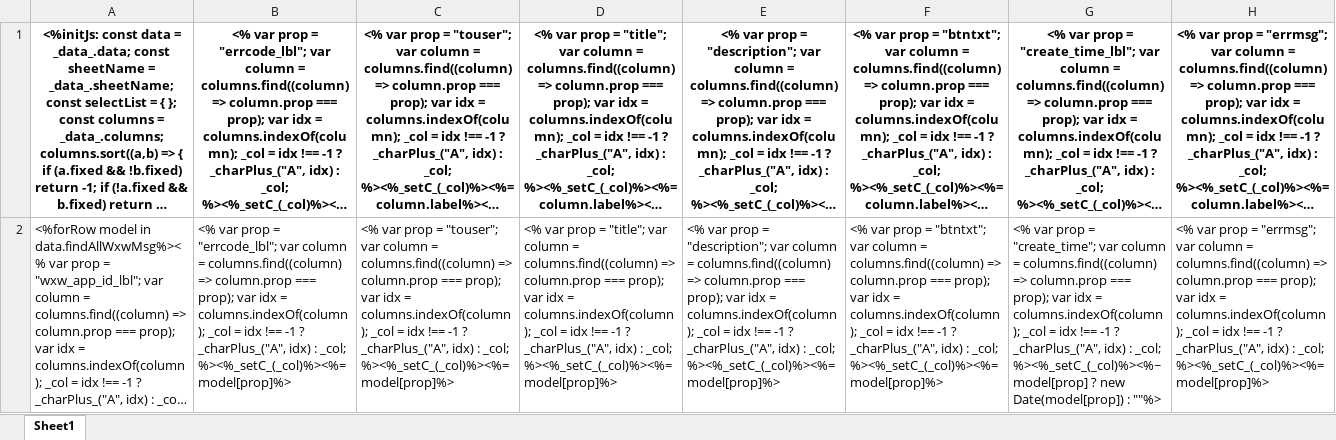
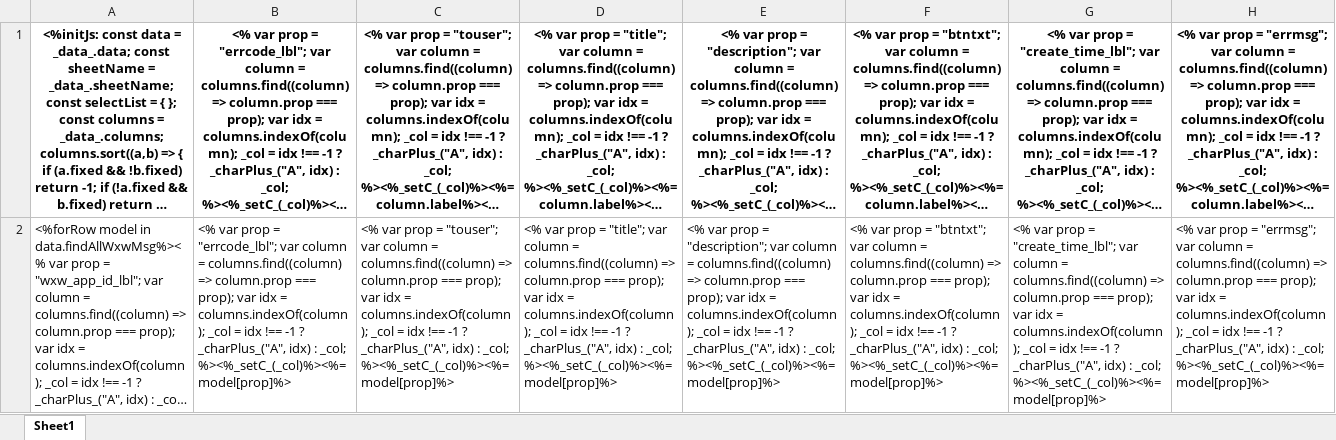
Before and after one commit to sail-sail/nest, an Excel workbook: pc/public/excel_template/wxwork/wxw_msg.xlsx, sheet Sheet1, drawn as a sheet; long unchanged cells end in …; values as stored, in another font and other column widths than the file's, no borders; charts and pictures not drawn; the diff names each change by its address in the sheet, - before the commit and + after, or states it on an @@ line.

```diff
--- a/pc/public/excel_template/wxwork/wxw_msg.xlsx (sheet Sheet1)
+++ b/pc/public/excel_template/wxwork/wxw_msg.xlsx (sheet Sheet1)
-G2: …prop = "create_time"; var column = columns.find((column) => column.prop === prop); var idx = columns.indexOf(column); _col = idx !== -1 ? _charPlus_("A", idx) : _col; %><%_setC_(_col)%><%~model[prop] ? new Date(model[prop]) : ""%>
+G2: …prop = "create_time_lbl"; var column = columns.find((column) => column.prop === prop); var idx = columns.indexOf(column); _col = idx !== -1 ? _charPlus_("A", idx) : _col; %><%_setC_(_col)%><%=model[prop]%>
```
Also changed, not shown: charts or pictures, codegen/__out__/pc/public/excel_template/wxwork/wxw_app.xlsx, codegen/__out__/pc/public/excel_template/wxwork/wxw_msg.xlsx, 35 other files.
